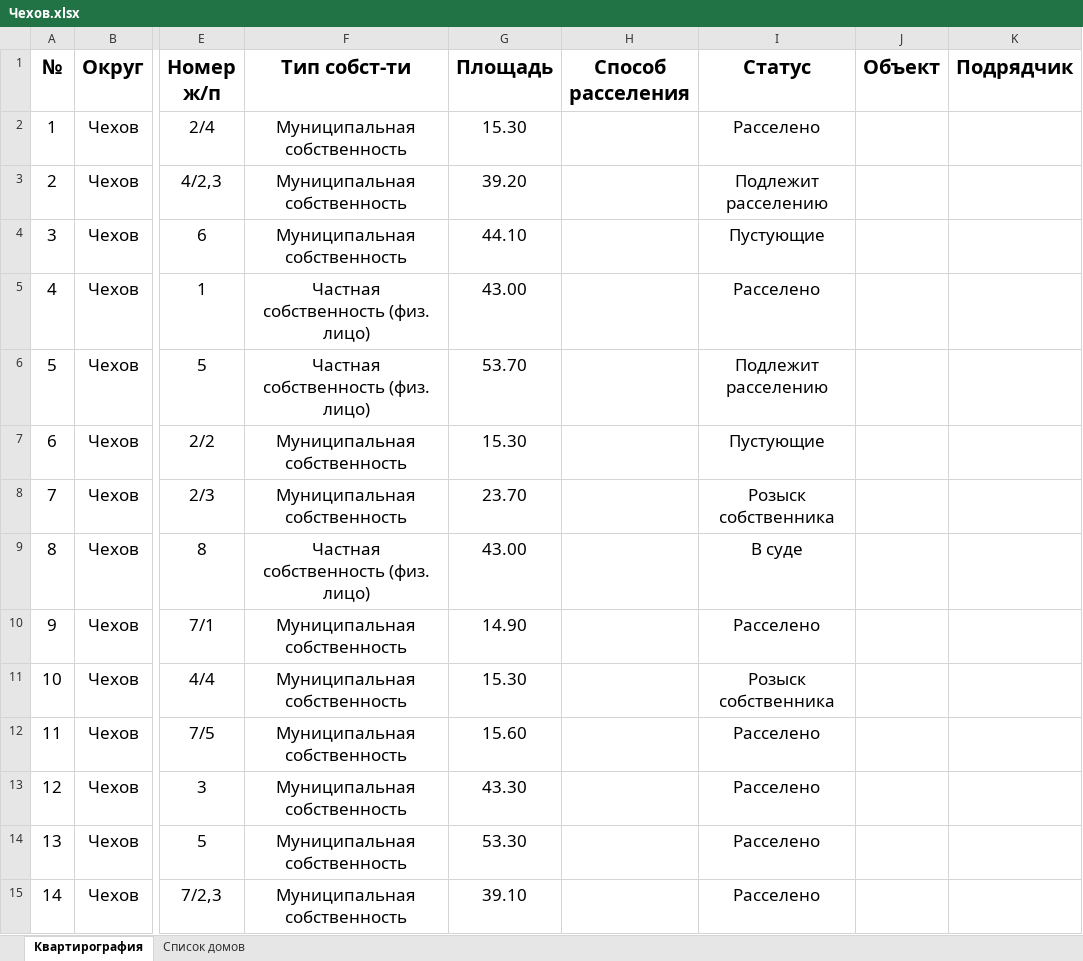
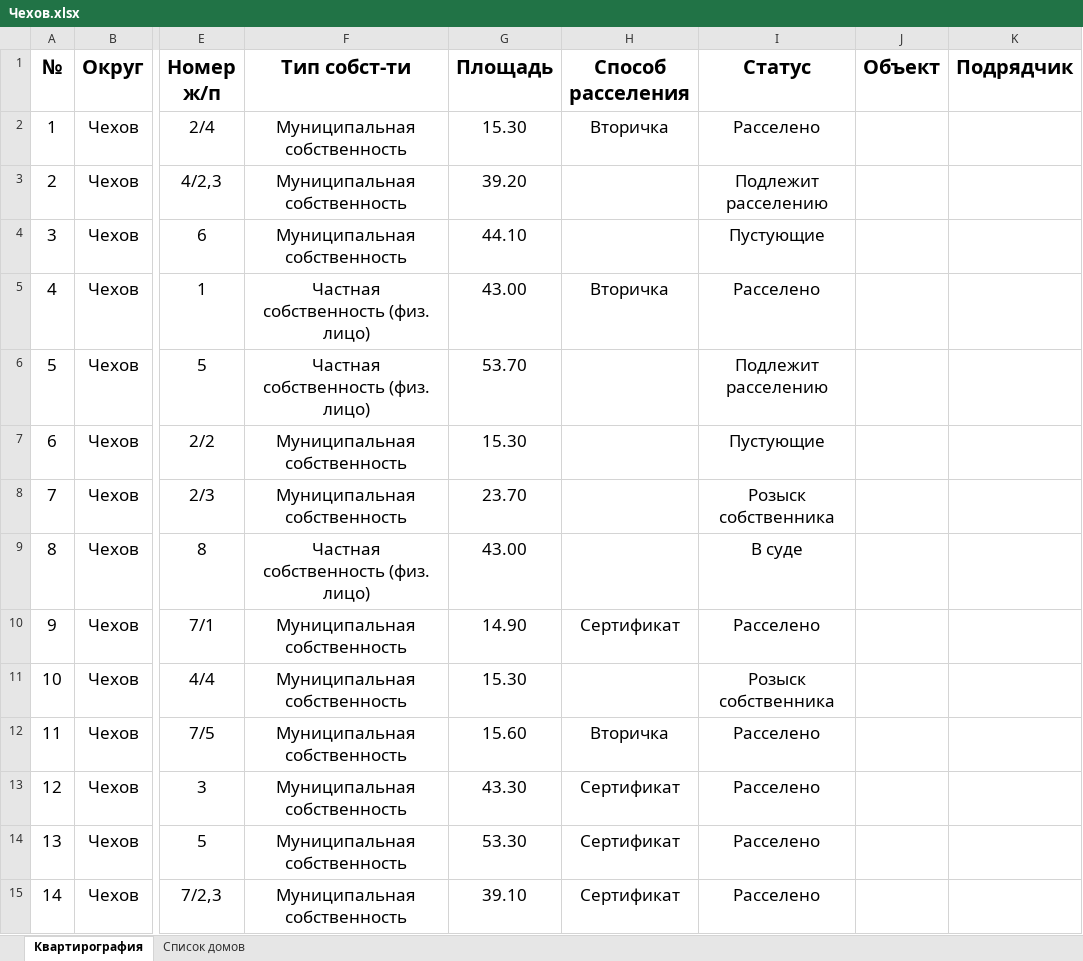
Before and after one commit to georgedzhanaev-eng/RASSELENIE, an Excel workbook: files/Чехов.xlsx, sheet Квартирография, drawn as a sheet; only a part is shown, gaps mark what is left out; values as stored, in another font and other column widths than the file's, no borders; the diff covers the shown part only; the diff names each change by its address in the sheet, - before the commit and + after, or states it on an @@ line.

Commit message:
Оригинал файла «Чехов.xlsx» (Чехов)

```diff
--- a/files/Чехов.xlsx (sheet Квартирография)
+++ b/files/Чехов.xlsx (sheet Квартирография)
-H2 (Способ расселения): (empty)
+H2 (Способ расселения): Вторичка
-H5 (Способ расселения): (empty)
+H5 (Способ расселения): Вторичка
-H10 (Способ расселения): (empty)
+H10 (Способ расселения): Сертификат
-H12 (Способ расселения): (empty)
+H12 (Способ расселения): Вторичка
-H13:H15 (Способ расселения): (empty)
+H13:H15 (Способ расселения): Сертификат
```
Also changed, not shown: 11 edited cells elsewhere in this sheet.
